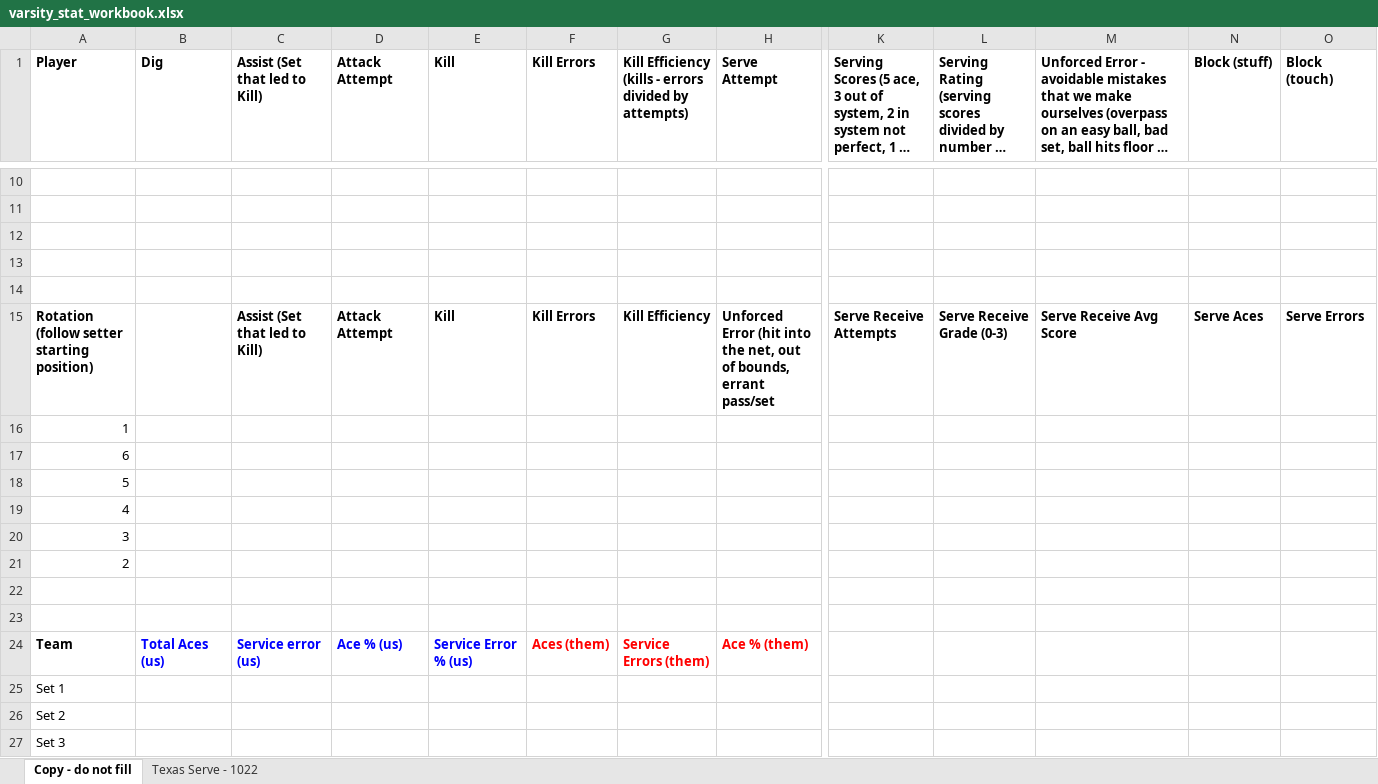
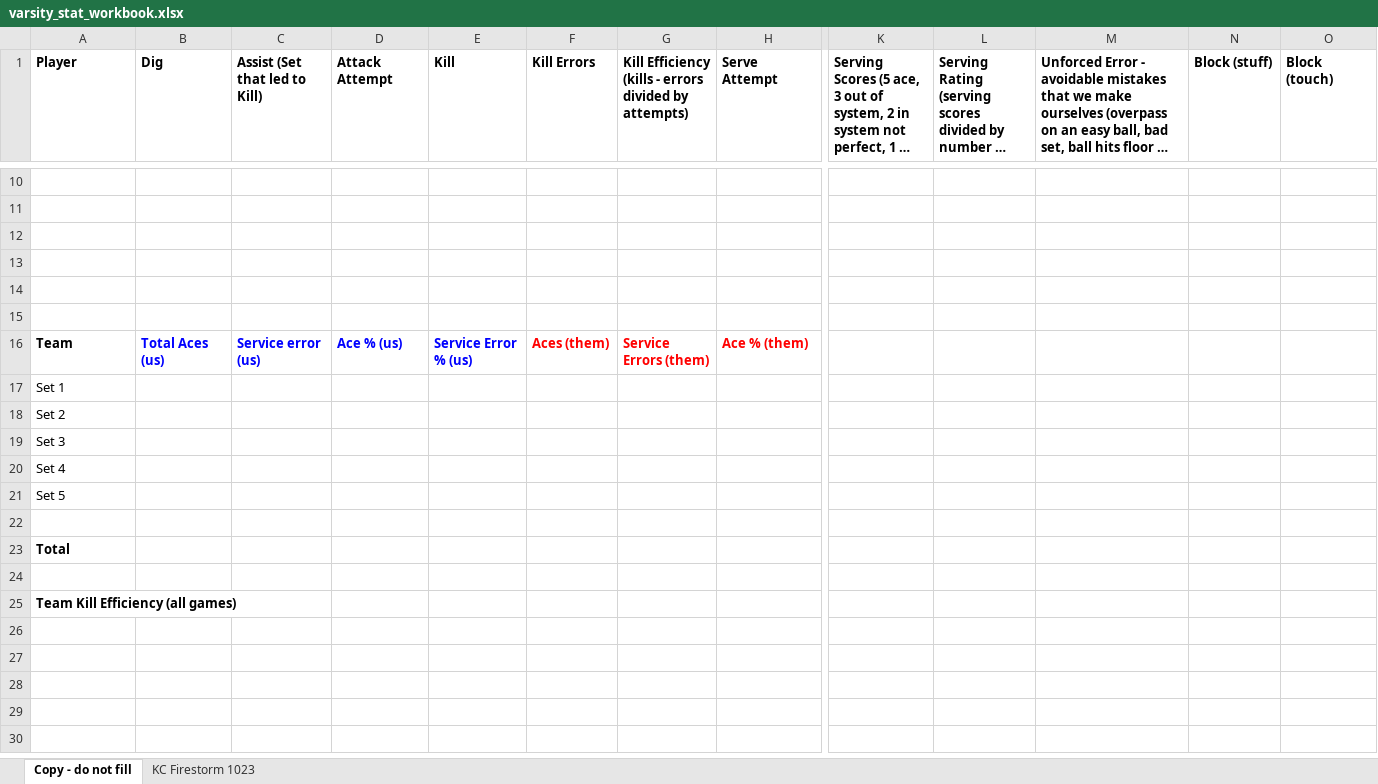
Before and after one commit to clancyred/defenders-volleyball, an Excel workbook: source/varsity_stat_workbook.xlsx, sheet Copy - do not fill, drawn as a sheet; only a part is shown, gaps mark what is left out; the shorter side is filled out with more unchanged rows; long unchanged cells end in …; values as stored, in another font and other column widths than the file's, no borders; charts and pictures not drawn; rows hold the shown columns only; the diff names each change by its address in the sheet, - before the commit and + after, or states it on an @@ line.

Commit message:
Update stat workbook from Google Sheet

```diff
--- a/source/varsity_stat_workbook.xlsx (sheet Copy - do not fill)
+++ b/source/varsity_stat_workbook.xlsx (sheet Copy - do not fill)
-sheet tab: Texas Serve - 1022
+sheet tab: KC Firestorm 1023
-row 15: Rotation (follow setter starting position) |  | Assist (Set that led to Kill) | Attack Attempt | Kill | Kill Errors | Kill Efficiency | Unforced Error (hit into the net, out of bounds, errant pass/set | Serve Receive Attempts | Serve Receive Grade (0-3) | Serve Receive Avg Score | Serve Aces | Serve Errors
-row 16: 1
-row 17: 6
-row 18: 5
-row 19: 4
-row 20: 3
-row 21: 2
-row 22: (empty)
```
Also changed, not shown: sheet KC Firestorm 1023, charts or pictures.
